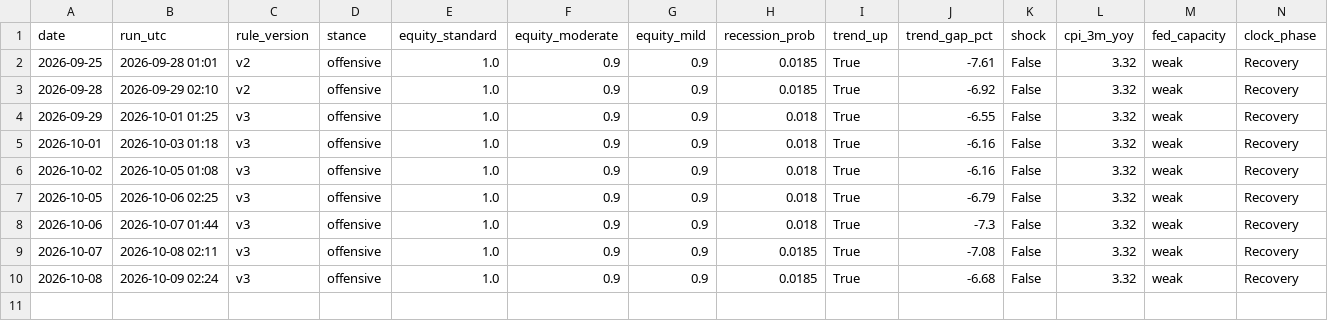
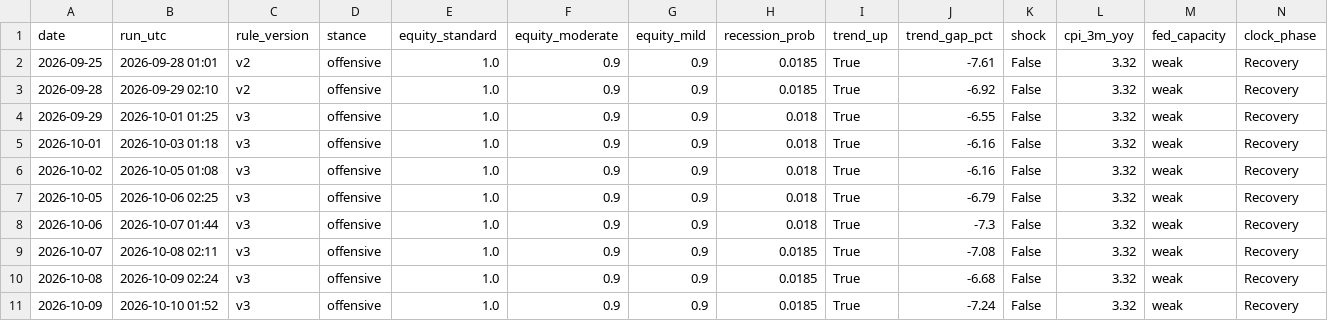
Before and after one commit to memoryfraction/AWLPilot-Public, a CSV file: macro/data/history.csv, drawn as a sheet; only a part is shown; rows hold the shown columns only; the diff names each change by its address in the sheet, - before the commit and + after, or states it on an @@ line.

```diff
--- a/macro/data/history.csv
+++ b/macro/data/history.csv
+row 11: 2026-10-09 | 2026-10-10 01:52 | v3 | offensive | 1.0 | 0.9 | 0.9 | 0.0185 | True | -7.24 | False | 3.32 | weak | Recovery
```
Also changed, not shown: macro/data/ledger.csv, 2 other files.
